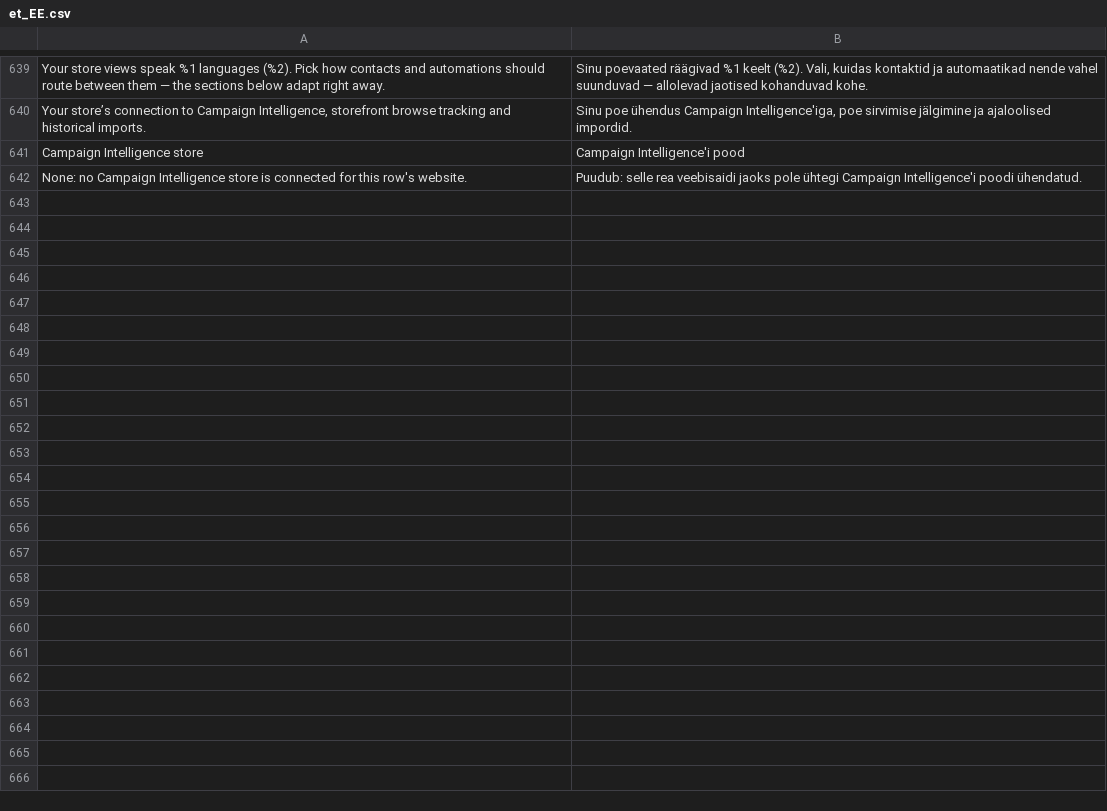
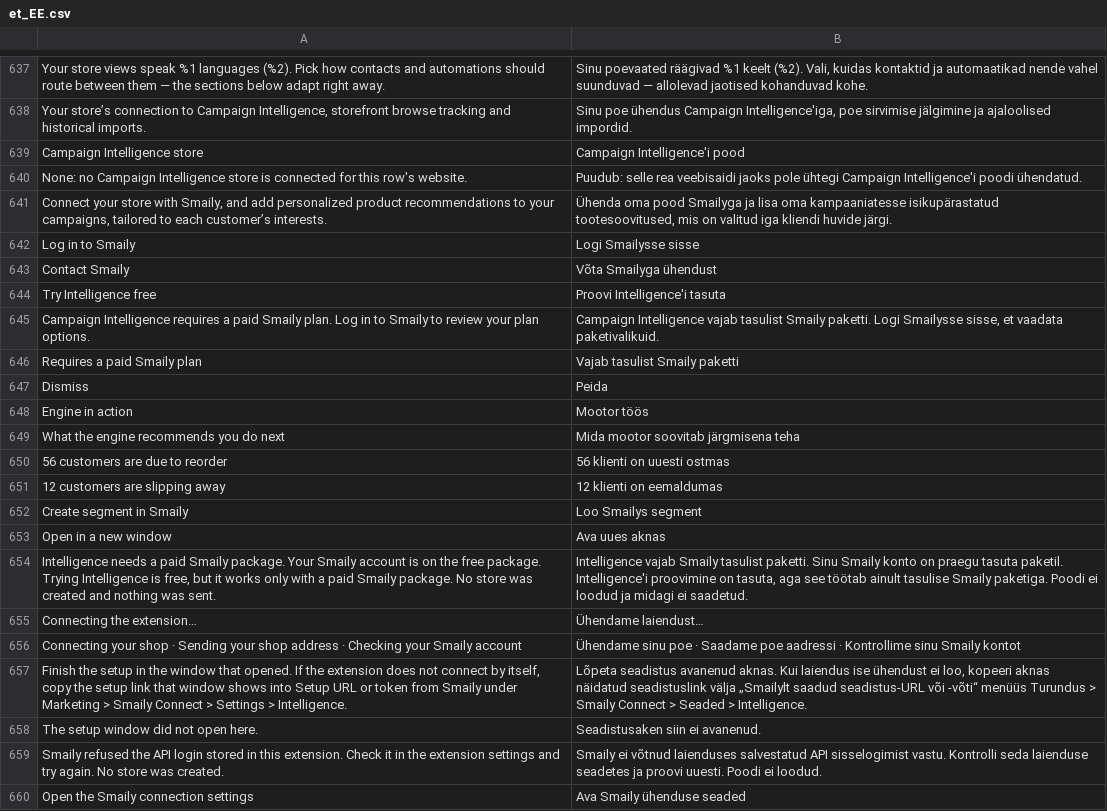
Before and after one commit to sendsmaily/smaily-magento-extension, a CSV file: i18n/et_EE.csv, drawn as a sheet; only a part is shown, gaps mark what is left out; the diff covers the shown part only.

```diff
--- a/i18n/et_EE.csv
+++ b/i18n/et_EE.csv
@@ -642 +640,21 @@
 "None: no Campaign Intelligence store is connected for this row's website.","Puudub: selle rea veebisaidi jaoks pole ühtegi Campaign Intelligence'i poodi ühendatud."
+"Connect your store with Smaily, and add personalized product recommendations to your campaigns, tailored to each customer’s interests.","Ühenda oma pood Smailyga ja lisa oma kampaaniatesse isikupärastatud tootesoovitused, mis on valitud iga kliendi huvide järgi."
+"Log in to Smaily","Logi Smailysse sisse"
+"Contact Smaily","Võta Smailyga ühendust"
+"Try Intelligence free","Proovi Intelligence'i tasuta"
+"Campaign Intelligence requires a paid Smaily plan. Log in to Smaily to review your plan options.","Campaign Intelligence vajab tasulist Smaily paketti. Logi Smailysse sisse, et vaadata paketivalikuid."
+"Requires a paid Smaily plan","Vajab tasulist Smaily paketti"
+"Dismiss","Peida"
+"Engine in action","Mootor töös"
+"What the engine recommends you do next","Mida mootor soovitab järgmisena teha"
+"56 customers are due to reorder","56 klienti on uuesti ostmas"
+"12 customers are slipping away","12 klienti on eemaldumas"
+"Create segment in Smaily","Loo Smailys segment"
+"Open in a new window","Ava uues aknas"
+"Intelligence needs a paid Smaily package. Your Smaily account is on the free package. Trying Intelligence is free, but it works only with a paid Smaily package. No store was created and nothing was sent.","Intelligence vajab Smaily tasulist paketti. Sinu Smaily konto on praegu tasuta paketil. Intelligence'i proovimine on tasuta, aga see töötab ainult tasulise Smaily paketiga. Poodi ei loodud ja midagi ei saadetud."
+"Connecting the extension…","Ühendame laiendust…"
+"Connecting your shop · Sending your shop address · Checking your Smaily account","Ühendame sinu poe · Saadame poe aadressi · Kontrollime sinu Smaily kontot"
+"Finish the setup in the window that opened. If the extension does not connect by itself, copy the setup link that window shows into Setup URL or token from Smaily under Marketing > Smaily Connect > Settings > Intelligence.","Lõpeta seadistus avanenud aknas. Kui laiendus ise ühendust ei loo, kopeeri aknas näidatud seadistuslink välja „Smailylt saadud seadistus-URL või -võti“ menüüs Turundus > Smaily Connect > Seaded > Intelligence."
+"The setup window did not open here.","Seadistusaken siin ei avanenud."
+"Smaily refused the API login stored in this extension. Check it in the extension settings and try again. No store was created.","Smaily ei võtnud laienduses salvestatud API sisselogimist vastu. Kontrolli seda laienduse seadetes ja proovi uuesti. Poodi ei loodud."
+"Open the Smaily connection settings","Ava Smaily ühenduse seaded"
```
Also changed, not shown: 9 added rows and 2 removed rows elsewhere in this file, i18n/en_US.csv, 17 other files.
